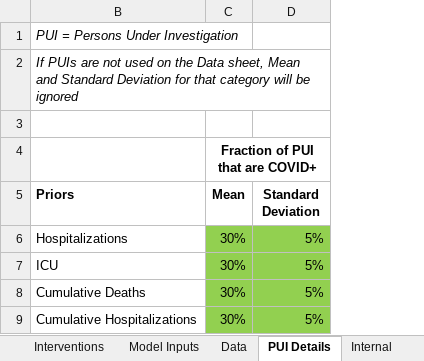
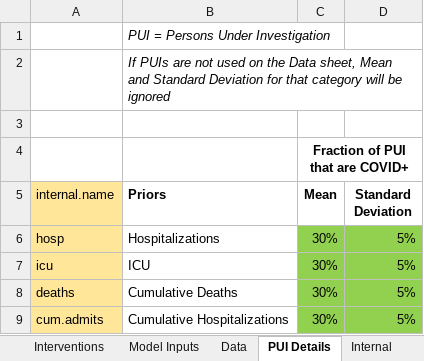
Before and after one commit to LocalEpi/LEMMA, an Excel workbook: inst/extdata/template.xlsx, sheet PUI Details, drawn as a sheet; values as stored, in another font and other column widths than the file's, no borders; the diff names each change by its address in the sheet, - before the commit and + after, or states it on an @@ line.

```diff
--- a/inst/extdata/template.xlsx (sheet PUI Details)
+++ b/inst/extdata/template.xlsx (sheet PUI Details)
@@ column A (internal.name) unhidden, rows 6-9: hosp | icu | deaths | cum.admits @@
```
Also changed, not shown: sheet Data, sheet Interventions, sheet Internal, sheet Model Inputs, sheet Parameters with Distributions, hidden cells.
